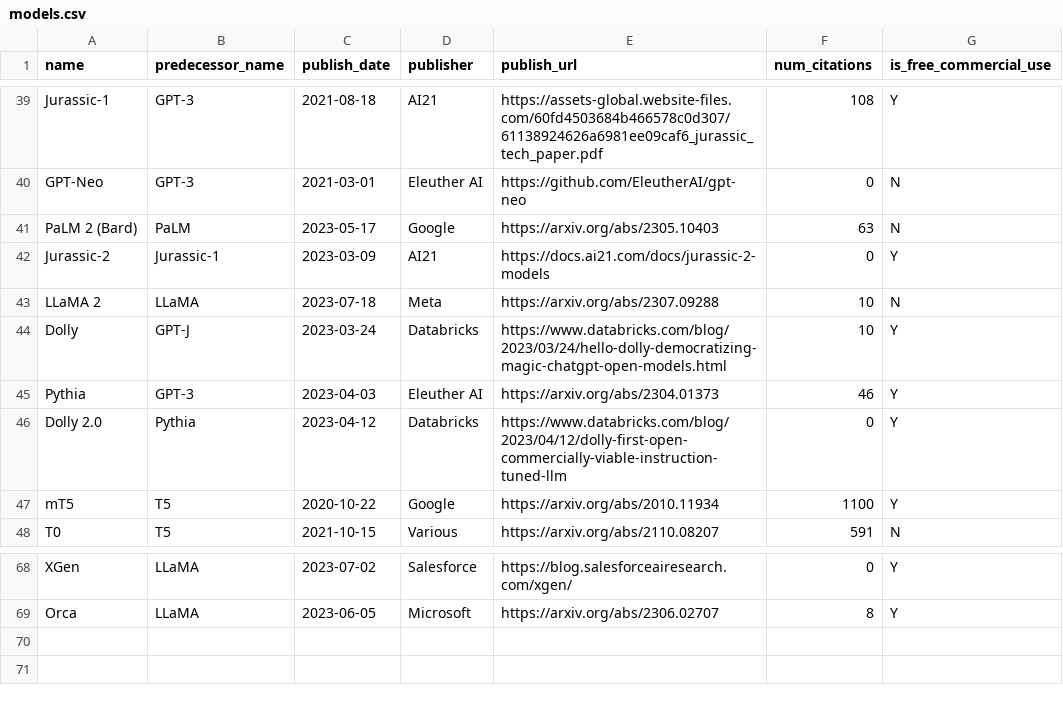
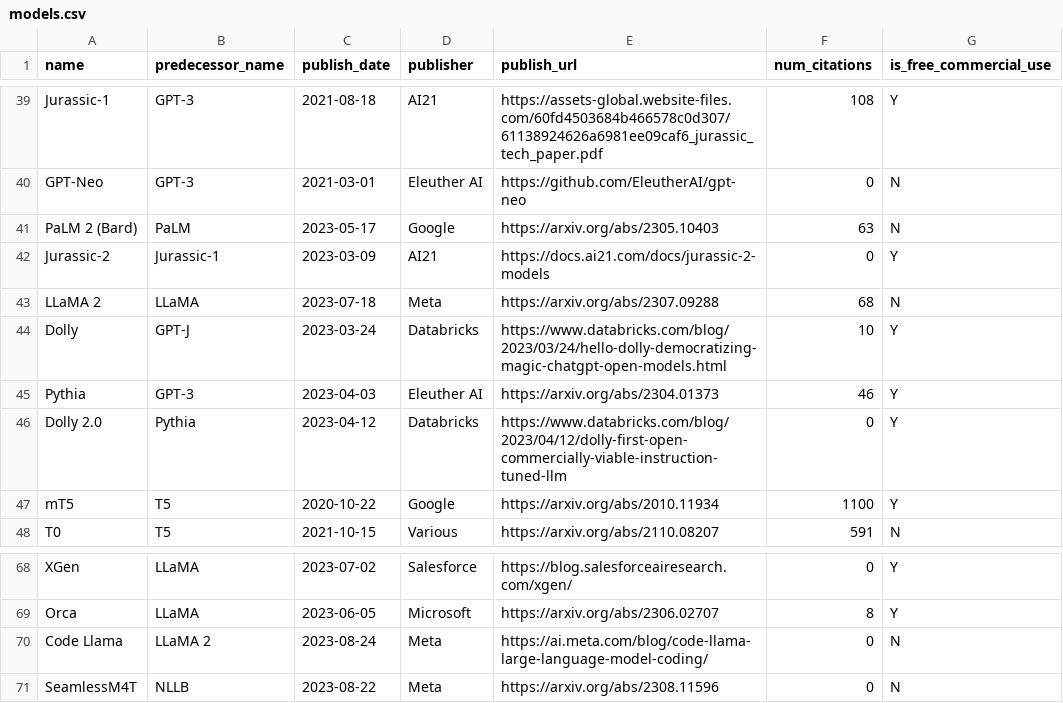
Before and after one commit to phlogisticfugu/phlogistic-llm-map, a CSV file: models.csv, drawn as a sheet; only a part is shown, gaps mark what is left out.

Commit message:
adding Code Llama and SeamlessM4T

```diff
--- a/models.csv
+++ b/models.csv
@@ -42,3 +42,3 @@
 "Jurassic-2","Jurassic-1","2023-03-09","AI21","https://docs.ai21.com/docs/jurassic-2-models",0,"Y"
-"LLaMA 2","LLaMA","2023-07-18","Meta","https://arxiv.org/abs/2307.09288",10,"N"
+"LLaMA 2","LLaMA","2023-07-18","Meta","https://arxiv.org/abs/2307.09288",68,"N"
 "Dolly","GPT-J","2023-03-24","Databricks","https://www.databricks.com/blog/2023/03/24/hello-dolly-democratizing-magic-chatgpt-open-models.html",10,"Y"
@@ -69 +69,3 @@
 "Orca","LLaMA","2023-06-05","Microsoft","https://arxiv.org/abs/2306.02707",8,"Y"
+"Code Llama","LLaMA 2","2023-08-24","Meta","https://ai.meta.com/blog/code-llama-large-language-model-coding/",0,"N"
+"SeamlessM4T","NLLB","2023-08-22","Meta","https://arxiv.org/abs/2308.11596",0,"N"
```
